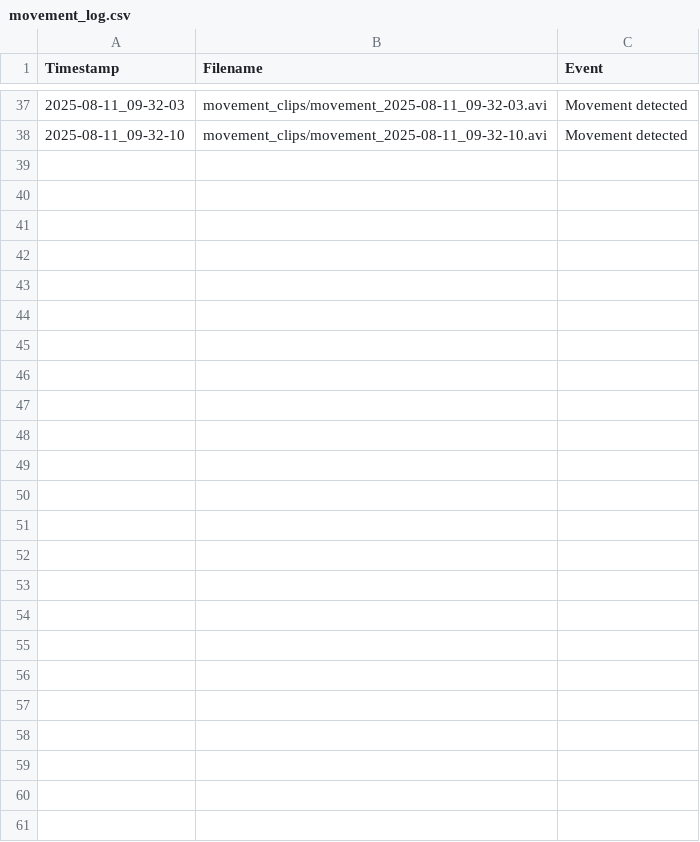
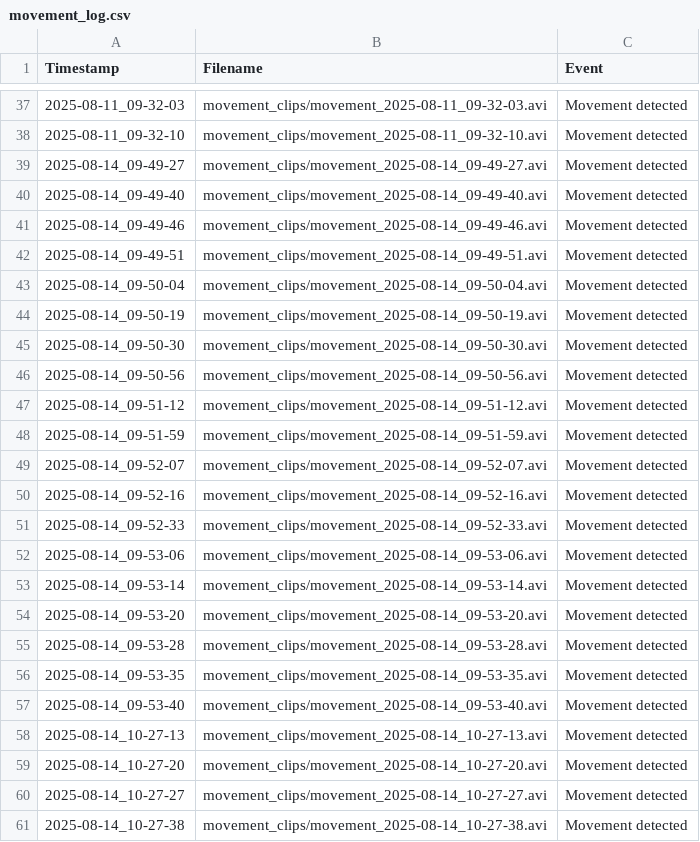
Before and after one commit to grallv/MotionDetectionSystem, a CSV file: movement_log.csv, drawn as a sheet; only a part is shown, gaps mark what is left out.

```diff
--- a/movement_log.csv
+++ b/movement_log.csv
@@ -38 +38,24 @@ Timestamp,Filename,Event
 2025-08-11_09-32-10,movement_clips/movement_2025-08-11_09-32-10.avi,Movement detected
+2025-08-14_09-49-27,movement_clips/movement_2025-08-14_09-49-27.avi,Movement detected
+2025-08-14_09-49-40,movement_clips/movement_2025-08-14_09-49-40.avi,Movement detected
+2025-08-14_09-49-46,movement_clips/movement_2025-08-14_09-49-46.avi,Movement detected
+2025-08-14_09-49-51,movement_clips/movement_2025-08-14_09-49-51.avi,Movement detected
+2025-08-14_09-50-04,movement_clips/movement_2025-08-14_09-50-04.avi,Movement detected
+2025-08-14_09-50-19,movement_clips/movement_2025-08-14_09-50-19.avi,Movement detected
+2025-08-14_09-50-30,movement_clips/movement_2025-08-14_09-50-30.avi,Movement detected
+2025-08-14_09-50-56,movement_clips/movement_2025-08-14_09-50-56.avi,Movement detected
+2025-08-14_09-51-12,movement_clips/movement_2025-08-14_09-51-12.avi,Movement detected
+2025-08-14_09-51-59,movement_clips/movement_2025-08-14_09-51-59.avi,Movement detected
+2025-08-14_09-52-07,movement_clips/movement_2025-08-14_09-52-07.avi,Movement detected
+2025-08-14_09-52-16,movement_clips/movement_2025-08-14_09-52-16.avi,Movement detected
+2025-08-14_09-52-33,movement_clips/movement_2025-08-14_09-52-33.avi,Movement detected
+2025-08-14_09-53-06,movement_clips/movement_2025-08-14_09-53-06.avi,Movement detected
+2025-08-14_09-53-14,movement_clips/movement_2025-08-14_09-53-14.avi,Movement detected
+2025-08-14_09-53-20,movement_clips/movement_2025-08-14_09-53-20.avi,Movement detected
+2025-08-14_09-53-28,movement_clips/movement_2025-08-14_09-53-28.avi,Movement detected
+2025-08-14_09-53-35,movement_clips/movement_2025-08-14_09-53-35.avi,Movement detected
+2025-08-14_09-53-40,movement_clips/movement_2025-08-14_09-53-40.avi,Movement detected
+2025-08-14_10-27-13,movement_clips/movement_2025-08-14_10-27-13.avi,Movement detected
+2025-08-14_10-27-20,movement_clips/movement_2025-08-14_10-27-20.avi,Movement detected
+2025-08-14_10-27-27,movement_clips/movement_2025-08-14_10-27-27.avi,Movement detected
+2025-08-14_10-27-38,movement_clips/movement_2025-08-14_10-27-38.avi,Movement detected
```
Also changed, not shown: 1 other file.
